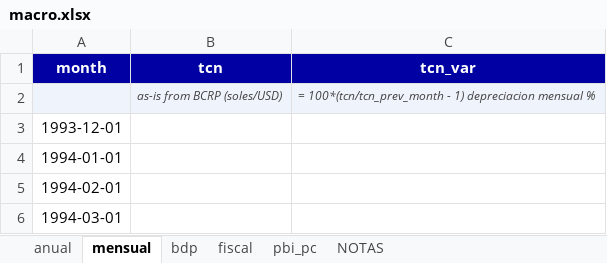
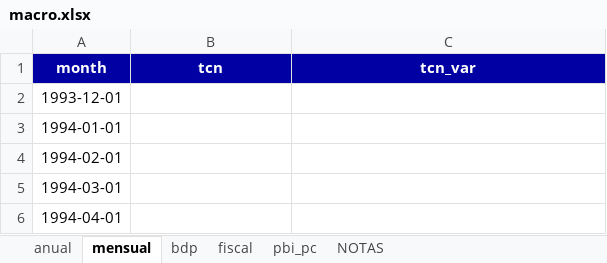
Before and after one commit to hugovegadlc/econcharts, an Excel workbook: examples/macro/macro.xlsx, sheet mensual, drawn as a sheet; only a part is shown; the shorter side is filled out with more unchanged rows; values as stored, in another font and other column widths than the file's, no borders; formulas without a stored value are shown as written; the diff names each change by its address in the sheet, - before the commit and + after, or states it on an @@ line.

```diff
--- a/examples/macro/macro.xlsx (sheet mensual)
+++ b/examples/macro/macro.xlsx (sheet mensual)
-row 2:  | as-is from BCRP (soles/USD) | = 100*(tcn/tcn_prev_month - 1) depreciacion mensual %
```
Also changed, not shown: sheet anual, sheet NOTAS, sheet fiscal, sheet pbi_pc, sheet bdp, 1 other file.
